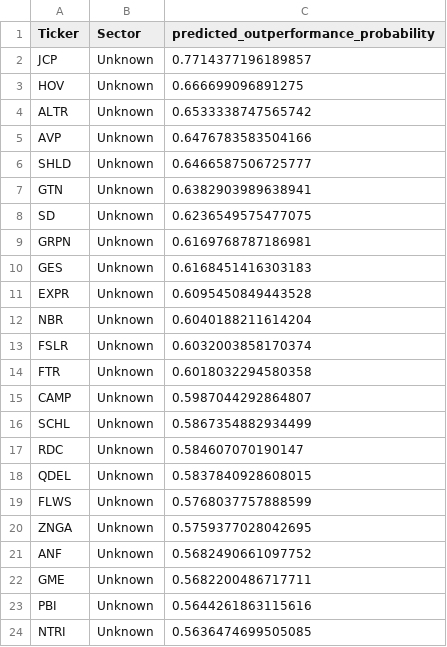
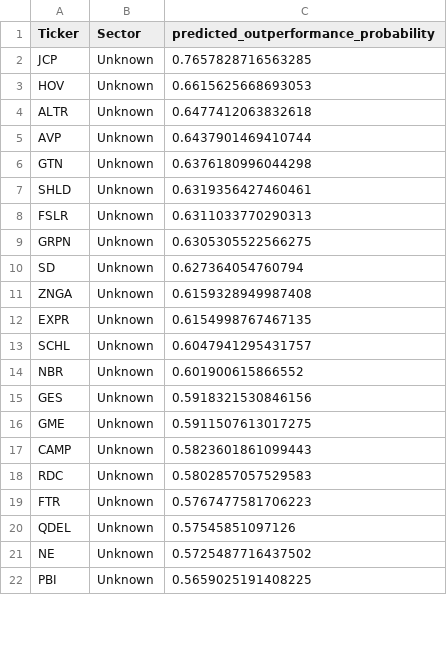
Before and after one commit to JayLunia/financial-forecasting-risk-analytics-system, a CSV file: reports/forward_recommendations.csv, drawn as a sheet; only a part is shown; the diff covers the shown part only.

```diff
--- a/reports/forward_recommendations.csv
+++ b/reports/forward_recommendations.csv
@@ -1,24 +1,22 @@
 Ticker,Sector,predicted_outperformance_probability
-JCP,Unknown,0.7714377196189857
-HOV,Unknown,0.666699096891275
-ALTR,Unknown,0.6533338747565742
-AVP,Unknown,0.6476783583504166
-SHLD,Unknown,0.6466587506725777
-GTN,Unknown,0.6382903989638941
-SD,Unknown,0.6236549575477075
-GRPN,Unknown,0.6169768787186981
-GES,Unknown,0.6168451416303183
-EXPR,Unknown,0.6095450849443528
-NBR,Unknown,0.6040188211614204
-FSLR,Unknown,0.6032003858170374
-FTR,Unknown,0.6018032294580358
-CAMP,Unknown,0.5987044292864807
-SCHL,Unknown,0.5867354882934499
-RDC,Unknown,0.584607070190147
-QDEL,Unknown,0.5837840928608015
-FLWS,Unknown,0.5768037757888599
-ZNGA,Unknown,0.5759377028042695
-ANF,Unknown,0.5682490661097752
-GME,Unknown,0.5682200486717711
-PBI,Unknown,0.5644261863115616
-NTRI,Unknown,0.5636474699505085
+JCP,Unknown,0.7657828716563285
+HOV,Unknown,0.6615625668693053
+ALTR,Unknown,0.6477412063832618
+AVP,Unknown,0.6437901469410744
+GTN,Unknown,0.6376180996044298
+SHLD,Unknown,0.6319356427460461
+FSLR,Unknown,0.6311033770290313
+GRPN,Unknown,0.6305305522566275
+SD,Unknown,0.627364054760794
+ZNGA,Unknown,0.6159328949987408
+EXPR,Unknown,0.6154998767467135
+SCHL,Unknown,0.6047941295431757
+NBR,Unknown,0.601900615866552
+GES,Unknown,0.5918321530846156
+GME,Unknown,0.5911507613017275
+CAMP,Unknown,0.5823601861099443
+RDC,Unknown,0.5802857057529583
+FTR,Unknown,0.5767477581706223
+QDEL,Unknown,0.57545851097126
+NE,Unknown,0.5725487716437502
+PBI,Unknown,0.5659025191408225
```
Also changed, not shown: 4 added rows and 2 removed rows elsewhere in this file, reports/backtest_selected_stocks.csv, reports/consensus_recommendations.csv, 9 other files.
